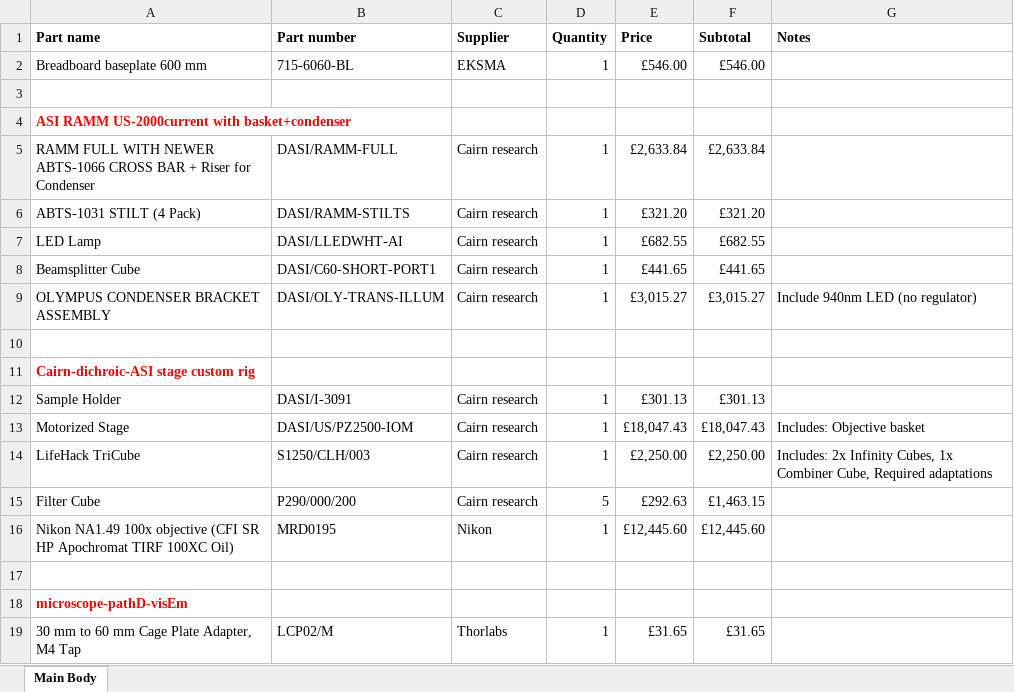
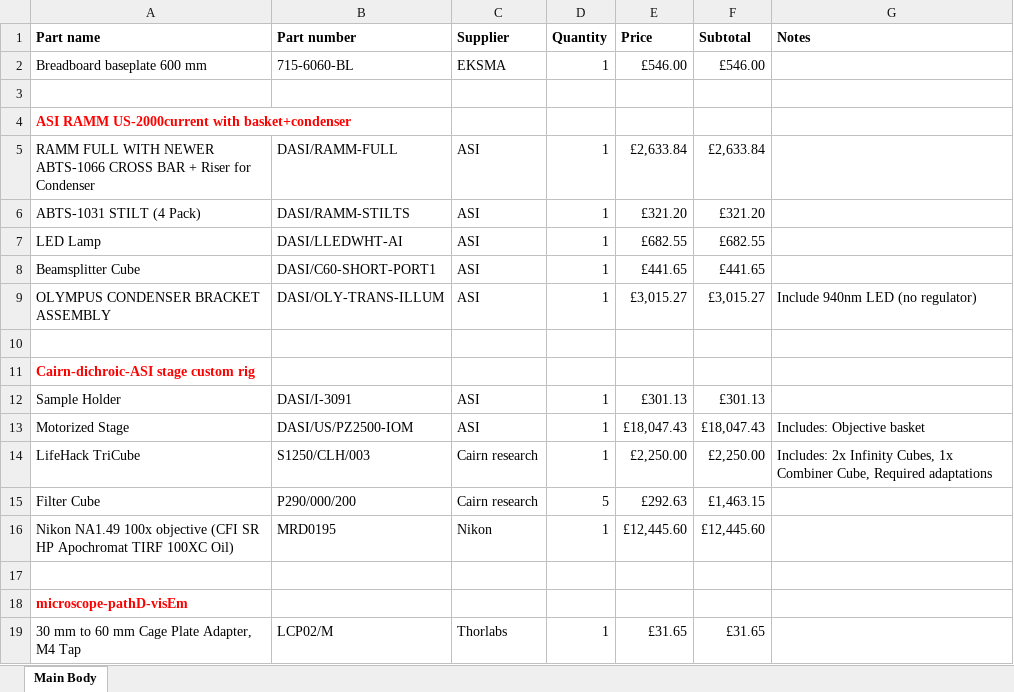
Before and after one commit to HoldenLab/LifeHackWebsite, an Excel workbook: Parts-List/MainBody-Parts.xlsx, sheet Main Body, drawn as a sheet; only a part is shown; values as stored, in another font and other column widths than the file's, no borders; the diff names each change by its address in the sheet, - before the commit and + after, or states it on an @@ line.

Commit message:
updated parts lists (ASI labelling + 100mm lens)

```diff
--- a/Parts-List/MainBody-Parts.xlsx (sheet Main Body)
+++ b/Parts-List/MainBody-Parts.xlsx (sheet Main Body)
-C5:C9 (Supplier): Cairn research
+C5:C9 (Supplier): ASI
-C12:C13 (Supplier): Cairn research
+C12:C13 (Supplier): ASI
```
Also changed, not shown: Parts-List/BeamExpansion-Parts.xlsx, 7 other files.
